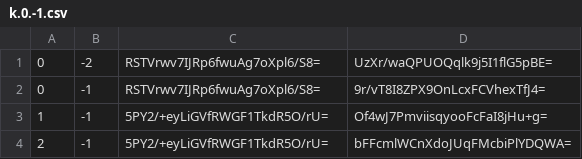
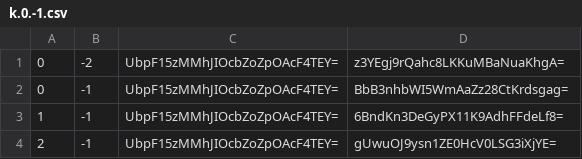
Before and after one commit to counterfitninja/chilled-nether, a CSV file: tiles/zoom.-3/metadata/k.0.-1.csv, drawn as a sheet.

```diff
--- a/tiles/zoom.-3/metadata/k.0.-1.csv
+++ b/tiles/zoom.-3/metadata/k.0.-1.csv
@@ -1,4 +1,4 @@
-0,-2,RSTVrwv7IJRp6fwuAg7oXpl6/S8=,UzXr/waQPUOQqlk9j5I1flG5pBE=
-0,-1,RSTVrwv7IJRp6fwuAg7oXpl6/S8=,9r/vT8I8ZPX9OnLcxFCVhexTfJ4=
-1,-1,5PY2/+eyLiGVfRWGF1TkdR5O/rU=,Of4wJ7PmviisqyooFcFaI8jHu+g=
-2,-1,5PY2/+eyLiGVfRWGF1TkdR5O/rU=,bFFcmlWCnXdoJUqFMcbiPlYDQWA=
+0,-2,UbpF15zMMhJIOcbZoZpOAcF4TEY=,z3YEgj9rQahc8LKKuMBaNuaKhgA=
+0,-1,UbpF15zMMhJIOcbZoZpOAcF4TEY=,BbB3nhbWI5WmAaZz28CtKrdsgag=
+1,-1,UbpF15zMMhJIOcbZoZpOAcF4TEY=,6BndKn3DeGyPX11K9AdhFFdeLf8=
+2,-1,UbpF15zMMhJIOcbZoZpOAcF4TEY=,gUwuOJ9ysn1ZE0HcV0LSG3iXjYE=
```
Also changed, not shown: tiles/zoom.-1/metadata/k.0.-1.csv, tiles/zoom.-2/metadata/k.0.-1.csv, 1 other file.
